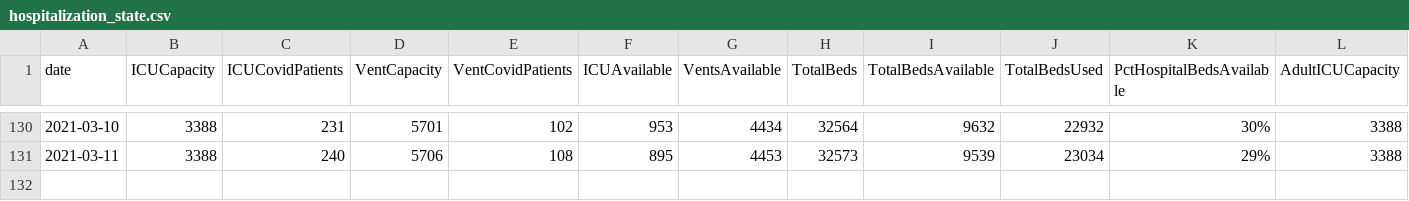
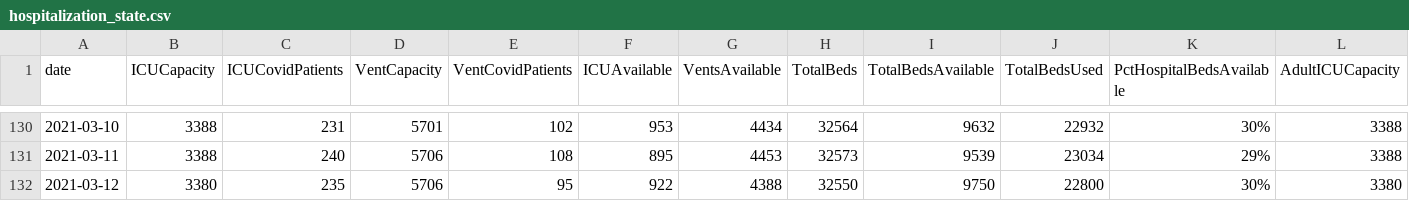
Before and after one commit to cmaimone/idph_covid_data, a CSV file: current_data/hospitalization_state.csv, drawn as a sheet; only a part is shown, gaps mark what is left out; rows hold the shown columns only; the diff names each change by its address in the sheet, - before the commit and + after, or states it on an @@ line.

```diff
--- a/current_data/hospitalization_state.csv
+++ b/current_data/hospitalization_state.csv
+row 132: 2021-03-12 | 3380 | 235 | 5706 | 95 | 922 | 4388 | 32550 | 9750 | 22800 | 30% | 3380
```
Also changed, not shown: current_data/hospitalization_regional.csv, current_data/hospitalization_utilization.csv, 9 other files.
